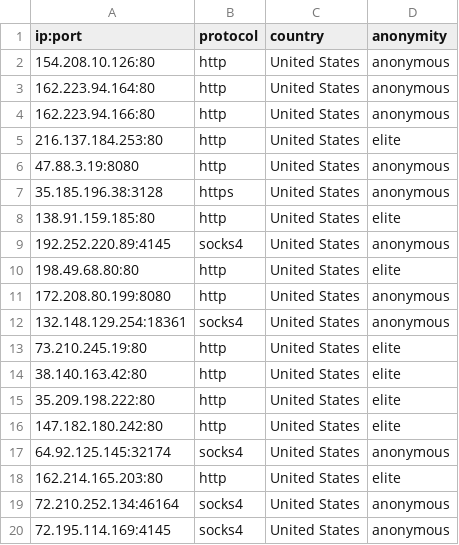
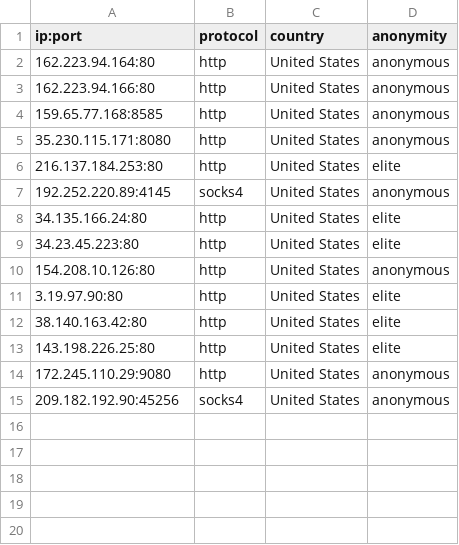
Before and after one commit to NoureddineRmila/daily-free-working-proxies, a CSV file: United States.csv, drawn as a sheet.

```diff
--- a/United States.csv
+++ b/United States.csv
@@ -1,20 +1,15 @@
 ip:port,protocol,country,anonymity
-154.208.10.126:80,http,United States,anonymous
 162.223.94.164:80,http,United States,anonymous
 162.223.94.166:80,http,United States,anonymous
+159.65.77.168:8585,http,United States,anonymous
+35.230.115.171:8080,http,United States,anonymous
 216.137.184.253:80,http,United States,elite
-47.88.3.19:8080,http,United States,anonymous
-35.185.196.38:3128,https,United States,anonymous
-138.91.159.185:80,http,United States,elite
 192.252.220.89:4145,socks4,United States,anonymous
-198.49.68.80:80,http,United States,elite
-172.208.80.199:8080,http,United States,anonymous
-132.148.129.254:18361,socks4,United States,anonymous
-73.210.245.19:80,http,United States,elite
+34.135.166.24:80,http,United States,elite
+34.23.45.223:80,http,United States,elite
+154.208.10.126:80,http,United States,anonymous
+3.19.97.90:80,http,United States,elite
 38.140.163.42:80,http,United States,elite
-35.209.198.222:80,http,United States,elite
-147.182.180.242:80,http,United States,elite
-64.92.125.145:32174,socks4,United States,anonymous
-162.214.165.203:80,http,United States,elite
-72.210.252.134:46164,socks4,United States,anonymous
-72.195.114.169:4145,socks4,United States,anonymous
+143.198.226.25:80,http,United States,elite
+172.245.110.29:9080,http,United States,anonymous
+209.182.192.90:45256,socks4,United States,anonymous
```
Also changed, not shown: Germany.csv, all_proxies.csv, 14 other files.
